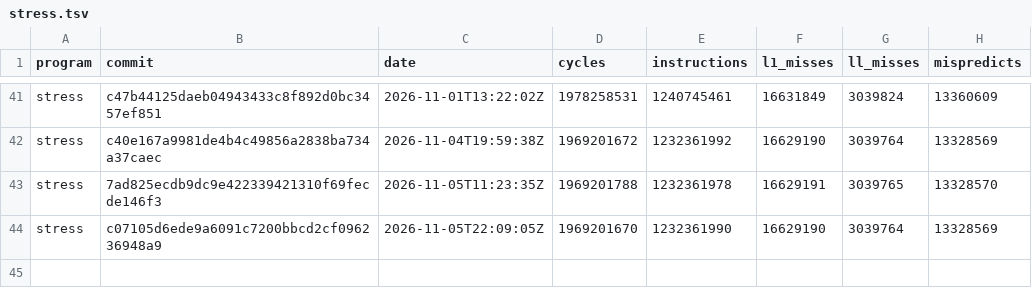
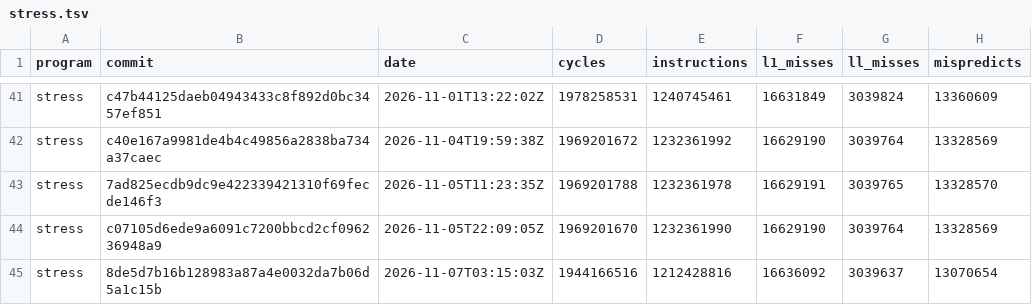
Before and after one commit to zane-lang/compiler, a TSV file: stress.tsv, drawn as a sheet; only a part is shown, gaps mark what is left out; the diff names each change by its address in the sheet, - before the commit and + after, or states it on an @@ line.

```diff
--- a/stress.tsv
+++ b/stress.tsv
+row 45: stress | 8de5d7b16b128983a87a4e0032da7b06d5a1c15b | 2026-11-07T03:15:03Z | 1944166516 | 1212428816 | 16636092 | 3039637 | 13070654
```
Also changed, not shown: latest.tsv, stress-plain.tsv, 1 other file.
